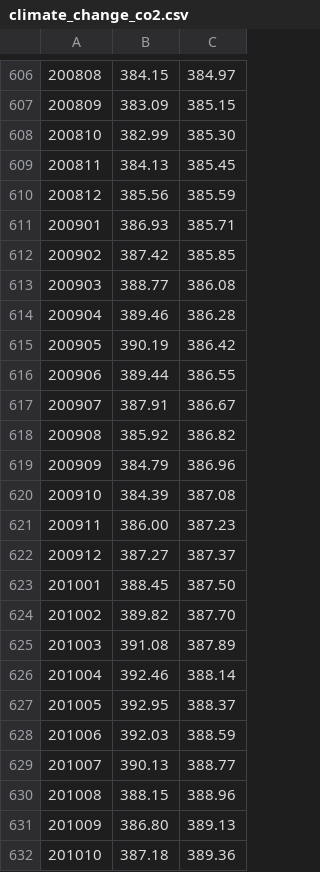
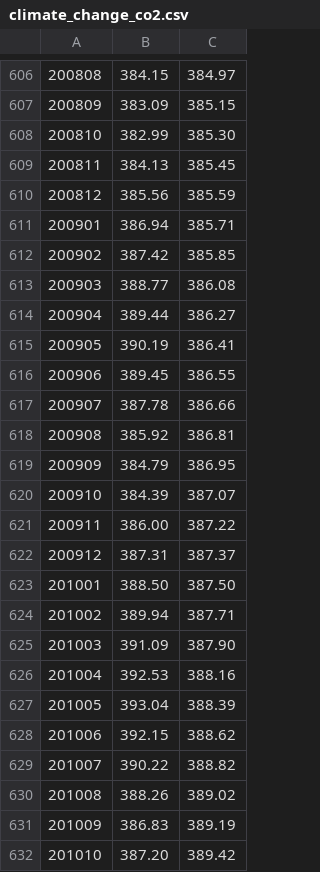
Before and after one commit to nemac/global-climate-dashboard-data, a CSV file: data/climate_change_co2.csv, drawn as a sheet; only a part is shown, gaps mark what is left out; the diff covers the shown part only.

Commit message:
updates to latest data from original providers (runs all scrapers except aggi, glacier, sea level)

```diff
--- a/data/climate_change_co2.csv
+++ b/data/climate_change_co2.csv
@@ -610,23 +610,23 @@
 200812,385.56,385.59
-200901,386.93,385.71
+200901,386.94,385.71
 200902,387.42,385.85
 200903,388.77,386.08
-200904,389.46,386.28
-200905,390.19,386.42
-200906,389.44,386.55
-200907,387.91,386.67
-200908,385.92,386.82
-200909,384.79,386.96
-200910,384.39,387.08
-200911,386.00,387.23
-200912,387.27,387.37
-201001,388.45,387.50
-201002,389.82,387.70
-201003,391.08,387.89
-201004,392.46,388.14
-201005,392.95,388.37
-201006,392.03,388.59
-201007,390.13,388.77
-201008,388.15,388.96
-201009,386.80,389.13
-201010,387.18,389.36
+200904,389.44,386.27
+200905,390.19,386.41
+200906,389.45,386.55
+200907,387.78,386.66
+200908,385.92,386.81
+200909,384.79,386.95
+200910,384.39,387.07
+200911,386.00,387.22
+200912,387.31,387.37
+201001,388.50,387.50
+201002,389.94,387.71
+201003,391.09,387.90
+201004,392.53,388.16
+201005,393.04,388.39
+201006,392.15,388.62
+201007,390.22,388.82
+201008,388.26,389.02
+201009,386.83,389.19
+201010,387.20,389.42
```
Also changed, not shown: 5 added rows and 53 edited cells elsewhere in this file, data/climate_vari_AO.csv, data/climate_vari_NAO.csv, 8 other files.
